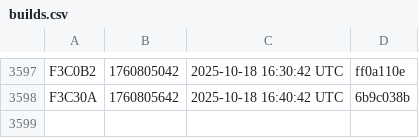
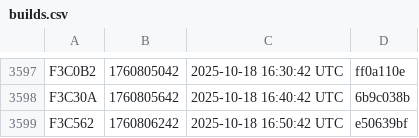
Before and after one commit to noob2git/weather, a CSV file: docs/assets/builds.csv, drawn as a sheet; only a part is shown, gaps mark what is left out.

```diff
--- a/docs/assets/builds.csv
+++ b/docs/assets/builds.csv
@@ -3598 +3598,2 @@ F3C0B2,1760805042,2025-10-18 16:30:42 UTC,ff0a110e
 F3C30A,1760805642,2025-10-18 16:40:42 UTC,6b9c038b
+F3C562,1760806242,2025-10-18 16:50:42 UTC,e50639bf
```
Also changed, not shown: data/weather_history.csv, 2 other files.
